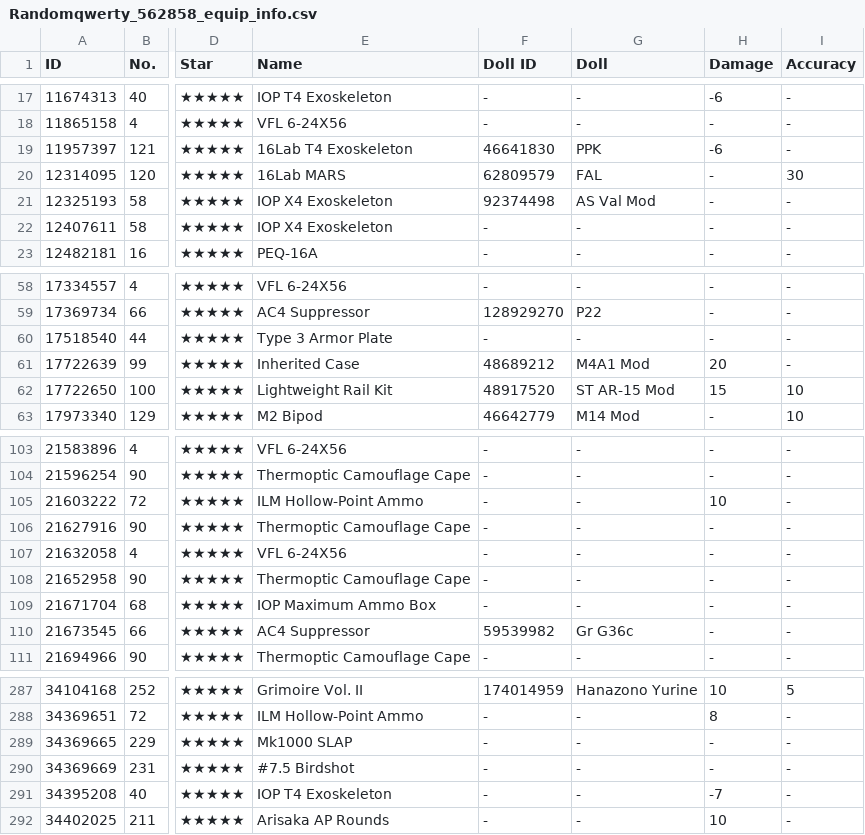
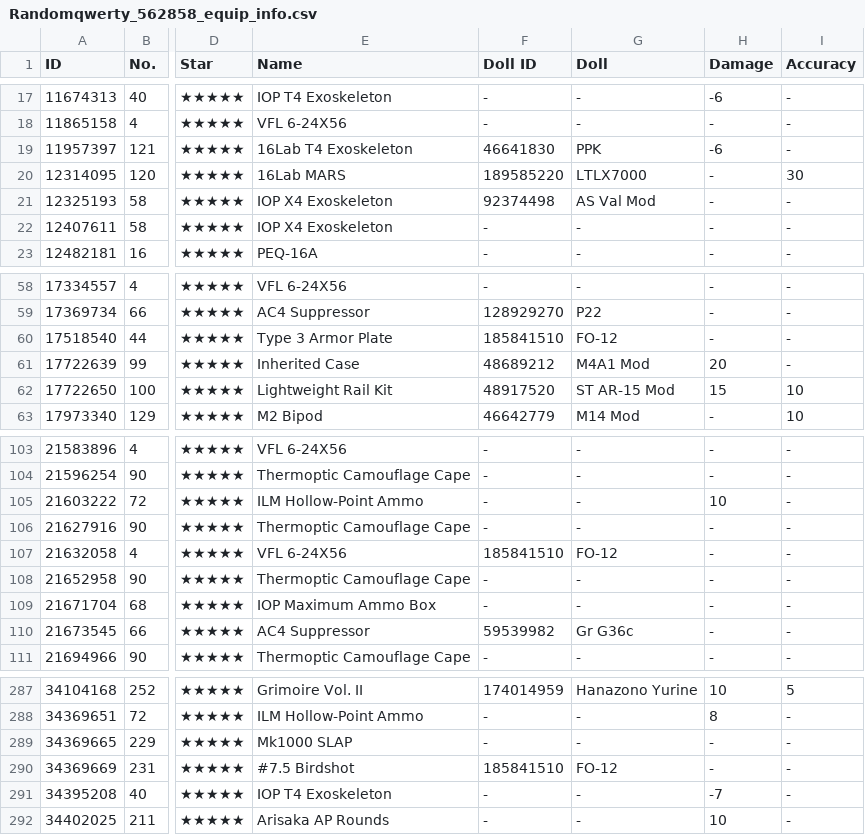
Before and after one commit to randomqwerty/randomqwerty_gfl, a CSV file: Randomqwerty_562858_equip_info.csv, drawn as a sheet; only a part is shown, gaps mark what is left out; the diff names each change by its address in the sheet, - before the commit and + after, or states it on an @@ line.

```diff
--- a/Randomqwerty_562858_equip_info.csv
+++ b/Randomqwerty_562858_equip_info.csv
-F20 (Doll ID): 62809579
+F20 (Doll ID): 189585220
-G20 (Doll): FAL
+G20 (Doll): LTLX7000
-F60 (Doll ID): -
+F60 (Doll ID): 185841510
-G60 (Doll): -
+G60 (Doll): FO-12
-F107 (Doll ID): -
+F107 (Doll ID): 185841510
-G107 (Doll): -
+G107 (Doll): FO-12
-F290 (Doll ID): -
+F290 (Doll ID): 185841510
-G290 (Doll): -
+G290 (Doll): FO-12
```
Also changed, not shown: Randomqwerty_562858__theater_optimize_team.csv, Randomqwerty_562858_doll_info.csv, 2 other files.
